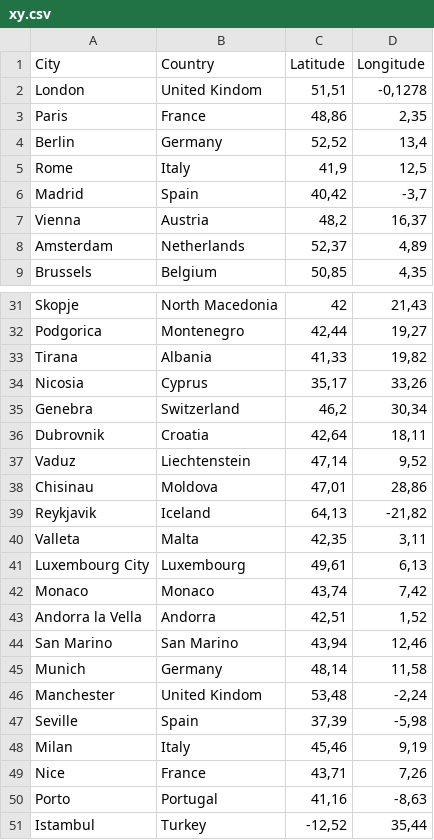
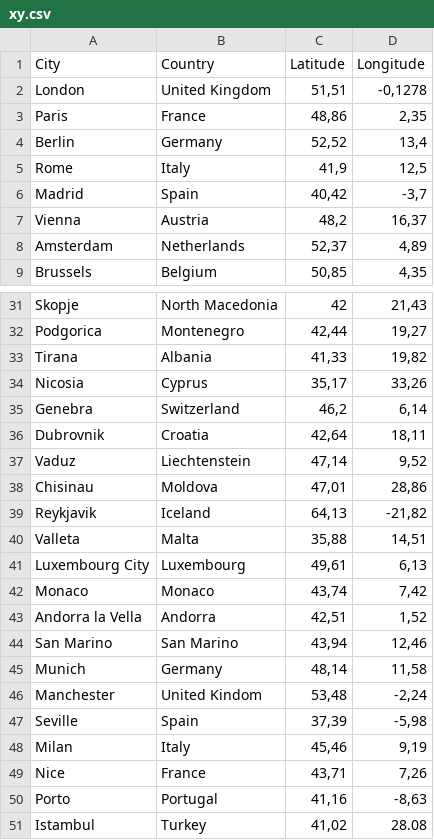
Before and after one commit to Joao-Ex-Machina/IST-CInte, a CSV file: Project_2/xy.csv, drawn as a sheet; only a part is shown, gaps mark what is left out.

Commit message:
Dataset changes

```diff
--- a/Project_2/xy.csv
+++ b/Project_2/xy.csv
@@ -1,3 +1,3 @@
 City;Country;Latitude;Longitude
-London;United Kindom;51,51;-0,1278
+London;United Kingdom;51,51;-0,1278
 Paris;France;48,86;2,35
@@ -34,3 +34,3 @@ Tirana;Albania;41,33;19,82
 Nicosia;Cyprus;35,17;33,26
-Genebra;Switzerland;46,2;30,34
+Genebra;Switzerland;46,2;6,14
 Dubrovnik;Croatia;42,64;18,11
@@ -39,3 +39,3 @@ Chisinau;Moldova;47,01;28,86
 Reykjavik;Iceland;64,13;-21,82
-Valleta;Malta;42,35;3,11
+Valleta;Malta;35,88;14,51
 Luxembourg City;Luxembourg;49,61;6,13
@@ -50,2 +50,2 @@ Nice;France;43,71;7,26
 Porto ;Portugal;41,16;-8,63
-Istambul;Turkey;-12,52;35,44
+Istambul;Turkey;41,02;28.08
```
